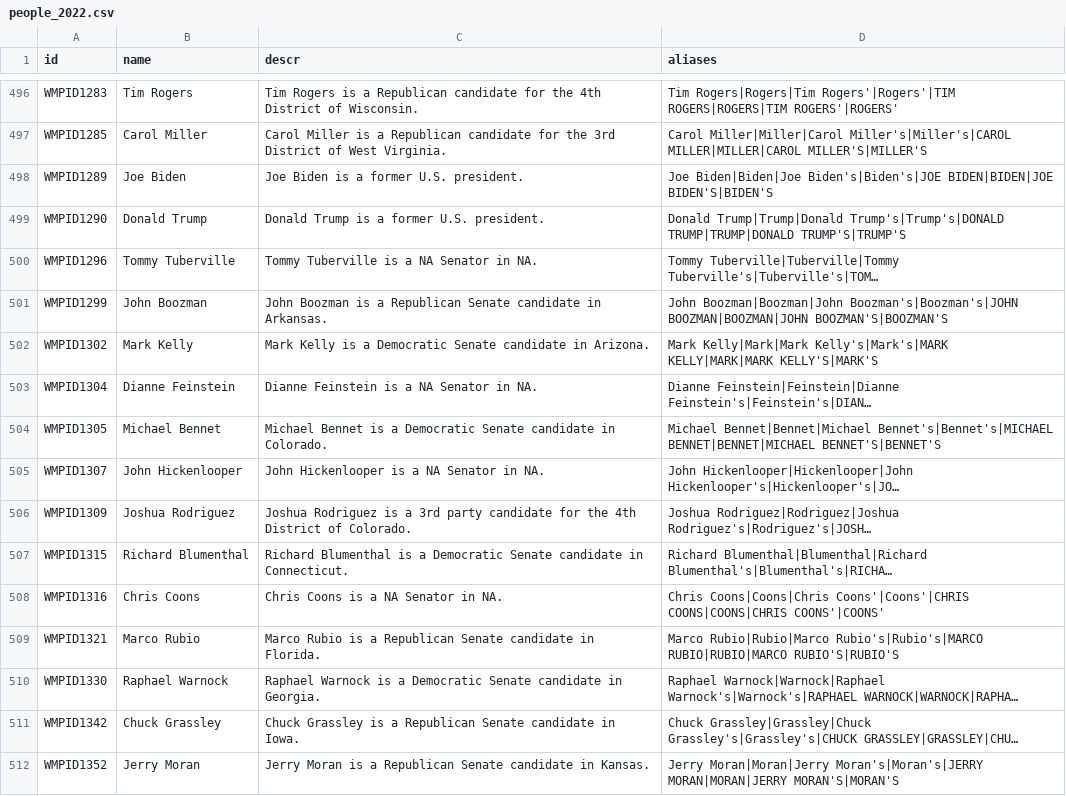
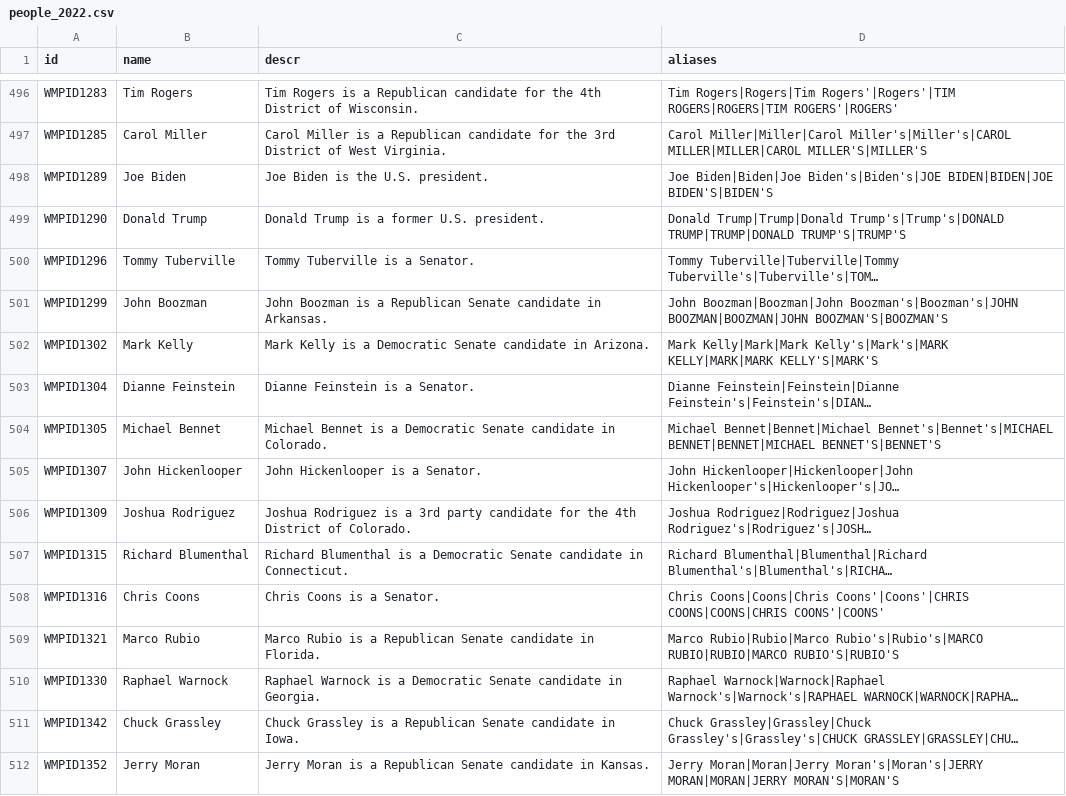
Before and after one commit to Wesleyan-Media-Project/entity_linking_2022_usabilitystudy, a CSV file: facebook/data/people_2022.csv (was data/people_2022.csv), drawn as a sheet; only a part is shown, gaps mark what is left out; long unchanged cells end in …; the diff covers the shown part only; the diff names each change by its address in the sheet, - before the commit and + after, or states it on an @@ line.

Commit message:
fixed error with senators and changed folder structure

```diff
--- a/data/people_2022.csv
+++ b/facebook/data/people_2022.csv
-C498 (descr): Joe Biden is a former U.S. president.
+C498 (descr): Joe Biden is the U.S. president.
-C500 (descr): Tommy Tuberville is a NA Senator in NA.
+C500 (descr): Tommy Tuberville is a Senator.
-C503 (descr): Dianne Feinstein is a NA Senator in NA.
+C503 (descr): Dianne Feinstein is a Senator.
-C505 (descr): John Hickenlooper is a NA Senator in NA.
+C505 (descr): John Hickenlooper is a Senator.
-C508 (descr): Chris Coons is a NA Senator in NA.
+C508 (descr): Chris Coons is a Senator.
```
Also changed, not shown: 66 edited cells elsewhere in this file, 1 other file.
